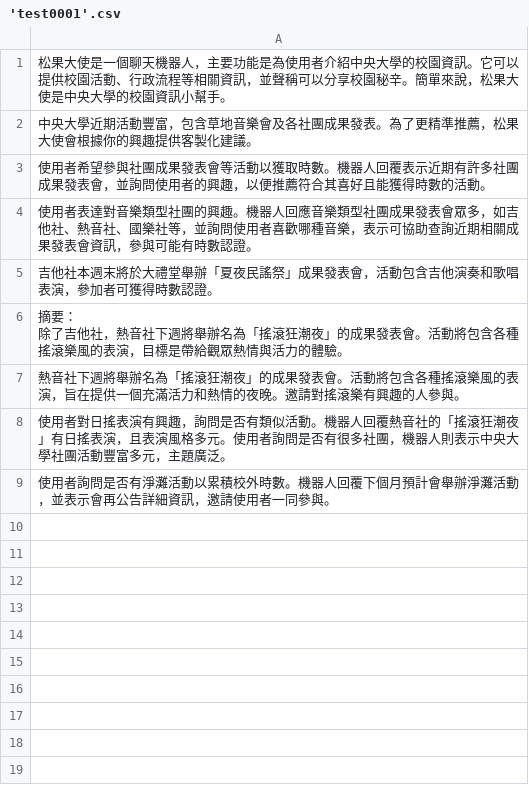
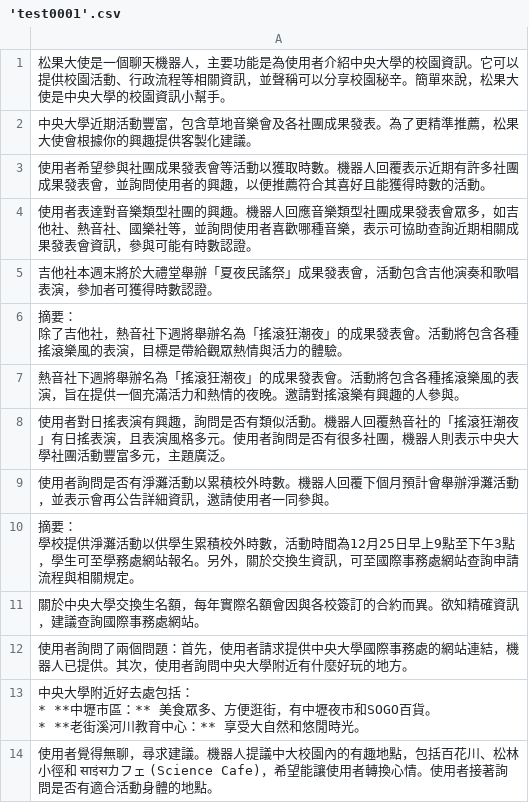
Before and after one commit to qiu0109/pineconeNCU, a CSV file: summary/small_summary/'test0001'.csv, drawn as a sheet.

```diff
--- a/summary/small_summary/'test0001'.csv
+++ b/summary/small_summary/'test0001'.csv
@@ -11 +11,11 @@
 使用者詢問是否有淨灘活動以累積校外時數。機器人回覆下個月預計會舉辦淨灘活動，並表示會再公告詳細資訊，邀請使用者一同參與。
+"摘要：
+
+學校提供淨灘活動以供學生累積校外時數，活動時間為12月25日早上9點至下午3點，學生可至學務處網站報名。另外，關於交換生資訊，可至國際事務處網站查詢申請流程與相關規定。"
+關於中央大學交換生名額，每年實際名額會因與各校簽訂的合約而異。欲知精確資訊，建議查詢國際事務處網站。
+使用者詢問了兩個問題：首先，使用者請求提供中央大學國際事務處的網站連結，機器人已提供。其次，使用者詢問中央大學附近有什麼好玩的地方。
+"中央大學附近好去處包括：
+
+*   **中壢市區：** 美食眾多、方便逛街，有中壢夜市和SOGO百貨。
+*   **老街溪河川教育中心：** 享受大自然和悠閒時光。"
+使用者覺得無聊，尋求建議。機器人提議中大校園內的有趣地點，包括百花川、松林小徑和 साइंसカフェ (Science Cafe)，希望能讓使用者轉換心情。使用者接著詢問是否有適合活動身體的地點。
```
Also changed, not shown: summary/topic_summary/'test0001'.csv, 4 other files.
